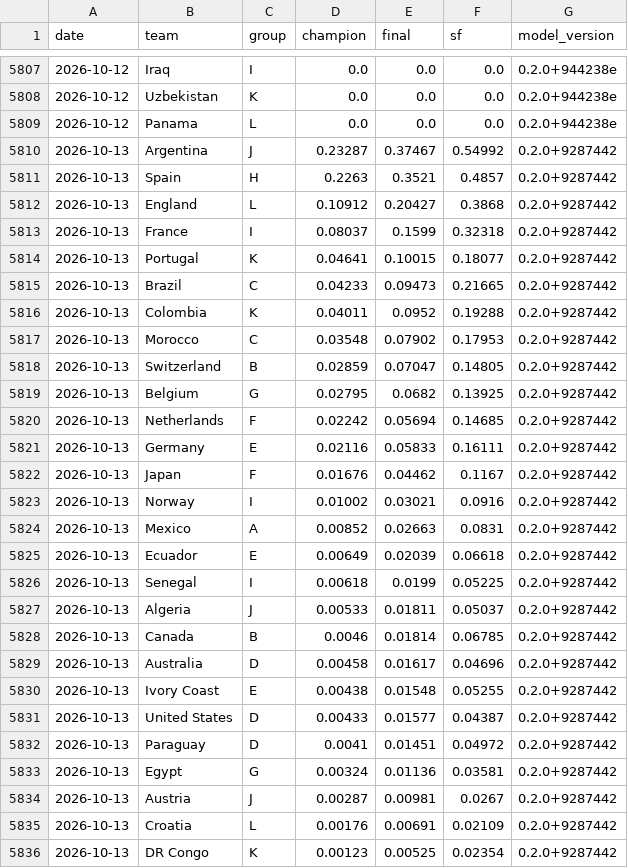
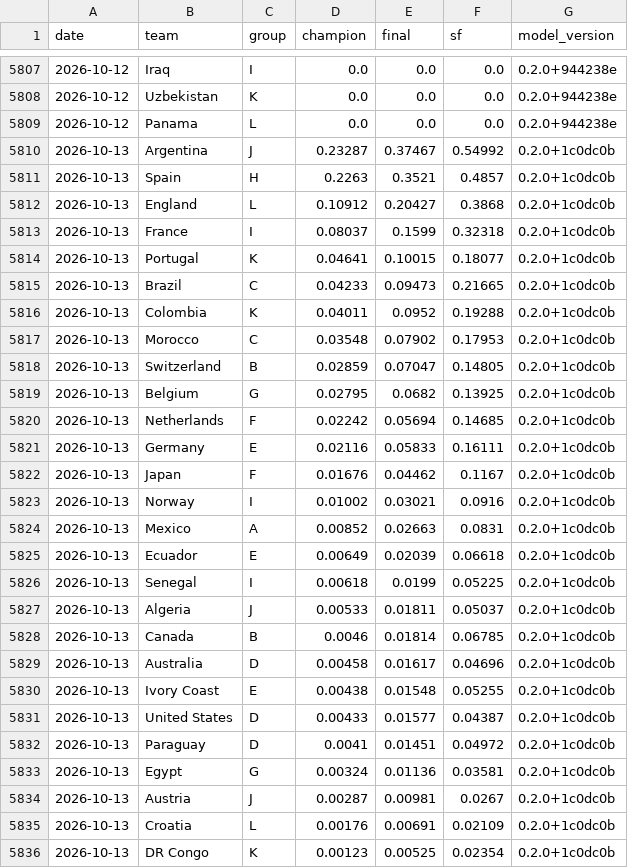
Before and after one commit to jonatyum/mundial-statistic, a CSV file: data/processed/champion_history.csv, drawn as a sheet; only a part is shown, gaps mark what is left out; the diff covers the shown part only.

```diff
--- a/data/processed/champion_history.csv
+++ b/data/processed/champion_history.csv
@@ -5809,28 +5809,28 @@ date,team,group,champion,final,sf,model_version
 2026-10-12,Panama,L,0.0,0.0,0.0,0.2.0+944238e
-2026-10-13,Argentina,J,0.23287,0.37467,0.54992,0.2.0+9287442
-2026-10-13,Spain,H,0.2263,0.3521,0.4857,0.2.0+9287442
-2026-10-13,England,L,0.10912,0.20427,0.3868,0.2.0+9287442
-2026-10-13,France,I,0.08037,0.1599,0.32318,0.2.0+9287442
-2026-10-13,Portugal,K,0.04641,0.10015,0.18077,0.2.0+9287442
-2026-10-13,Brazil,C,0.04233,0.09473,0.21665,0.2.0+9287442
-2026-10-13,Colombia,K,0.04011,0.0952,0.19288,0.2.0+9287442
-2026-10-13,Morocco,C,0.03548,0.07902,0.17953,0.2.0+9287442
-2026-10-13,Switzerland,B,0.02859,0.07047,0.14805,0.2.0+9287442
-2026-10-13,Belgium,G,0.02795,0.0682,0.13925,0.2.0+9287442
-2026-10-13,Netherlands,F,0.02242,0.05694,0.14685,0.2.0+9287442
-2026-10-13,Germany,E,0.02116,0.05833,0.16111,0.2.0+9287442
-2026-10-13,Japan,F,0.01676,0.04462,0.1167,0.2.0+9287442
-2026-10-13,Norway,I,0.01002,0.03021,0.0916,0.2.0+9287442
-2026-10-13,Mexico,A,0.00852,0.02663,0.0831,0.2.0+9287442
-2026-10-13,Ecuador,E,0.00649,0.02039,0.06618,0.2.0+9287442
-2026-10-13,Senegal,I,0.00618,0.0199,0.05225,0.2.0+9287442
-2026-10-13,Algeria,J,0.00533,0.01811,0.05037,0.2.0+9287442
-2026-10-13,Canada,B,0.0046,0.01814,0.06785,0.2.0+9287442
-2026-10-13,Australia,D,0.00458,0.01617,0.04696,0.2.0+9287442
-2026-10-13,Ivory Coast,E,0.00438,0.01548,0.05255,0.2.0+9287442
-2026-10-13,United States,D,0.00433,0.01577,0.04387,0.2.0+9287442
-2026-10-13,Paraguay,D,0.0041,0.01451,0.04972,0.2.0+9287442
-2026-10-13,Egypt,G,0.00324,0.01136,0.03581,0.2.0+9287442
-2026-10-13,Austria,J,0.00287,0.00981,0.0267,0.2.0+9287442
-2026-10-13,Croatia,L,0.00176,0.00691,0.02109,0.2.0+9287442
-2026-10-13,DR Congo,K,0.00123,0.00525,0.02354,0.2.0+9287442
+2026-10-13,Argentina,J,0.23287,0.37467,0.54992,0.2.0+1c0dc0b
+2026-10-13,Spain,H,0.2263,0.3521,0.4857,0.2.0+1c0dc0b
+2026-10-13,England,L,0.10912,0.20427,0.3868,0.2.0+1c0dc0b
+2026-10-13,France,I,0.08037,0.1599,0.32318,0.2.0+1c0dc0b
+2026-10-13,Portugal,K,0.04641,0.10015,0.18077,0.2.0+1c0dc0b
+2026-10-13,Brazil,C,0.04233,0.09473,0.21665,0.2.0+1c0dc0b
+2026-10-13,Colombia,K,0.04011,0.0952,0.19288,0.2.0+1c0dc0b
+2026-10-13,Morocco,C,0.03548,0.07902,0.17953,0.2.0+1c0dc0b
+2026-10-13,Switzerland,B,0.02859,0.07047,0.14805,0.2.0+1c0dc0b
+2026-10-13,Belgium,G,0.02795,0.0682,0.13925,0.2.0+1c0dc0b
+2026-10-13,Netherlands,F,0.02242,0.05694,0.14685,0.2.0+1c0dc0b
+2026-10-13,Germany,E,0.02116,0.05833,0.16111,0.2.0+1c0dc0b
+2026-10-13,Japan,F,0.01676,0.04462,0.1167,0.2.0+1c0dc0b
+2026-10-13,Norway,I,0.01002,0.03021,0.0916,0.2.0+1c0dc0b
+2026-10-13,Mexico,A,0.00852,0.02663,0.0831,0.2.0+1c0dc0b
+2026-10-13,Ecuador,E,0.00649,0.02039,0.06618,0.2.0+1c0dc0b
+2026-10-13,Senegal,I,0.00618,0.0199,0.05225,0.2.0+1c0dc0b
+2026-10-13,Algeria,J,0.00533,0.01811,0.05037,0.2.0+1c0dc0b
+2026-10-13,Canada,B,0.0046,0.01814,0.06785,0.2.0+1c0dc0b
+2026-10-13,Australia,D,0.00458,0.01617,0.04696,0.2.0+1c0dc0b
+2026-10-13,Ivory Coast,E,0.00438,0.01548,0.05255,0.2.0+1c0dc0b
+2026-10-13,United States,D,0.00433,0.01577,0.04387,0.2.0+1c0dc0b
+2026-10-13,Paraguay,D,0.0041,0.01451,0.04972,0.2.0+1c0dc0b
+2026-10-13,Egypt,G,0.00324,0.01136,0.03581,0.2.0+1c0dc0b
+2026-10-13,Austria,J,0.00287,0.00981,0.0267,0.2.0+1c0dc0b
+2026-10-13,Croatia,L,0.00176,0.00691,0.02109,0.2.0+1c0dc0b
+2026-10-13,DR Congo,K,0.00123,0.00525,0.02354,0.2.0+1c0dc0b
```
Also changed, not shown: 21 edited cells elsewhere in this file, data/processed/match_forecasts.csv, 2 other files.
